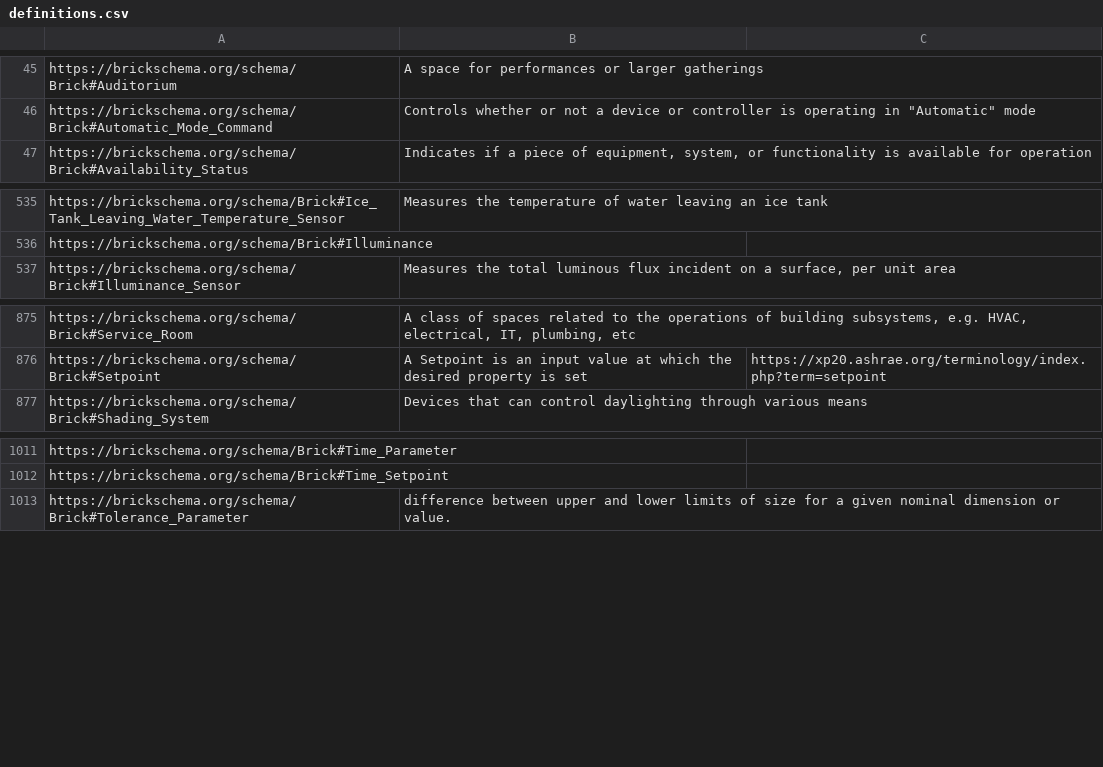
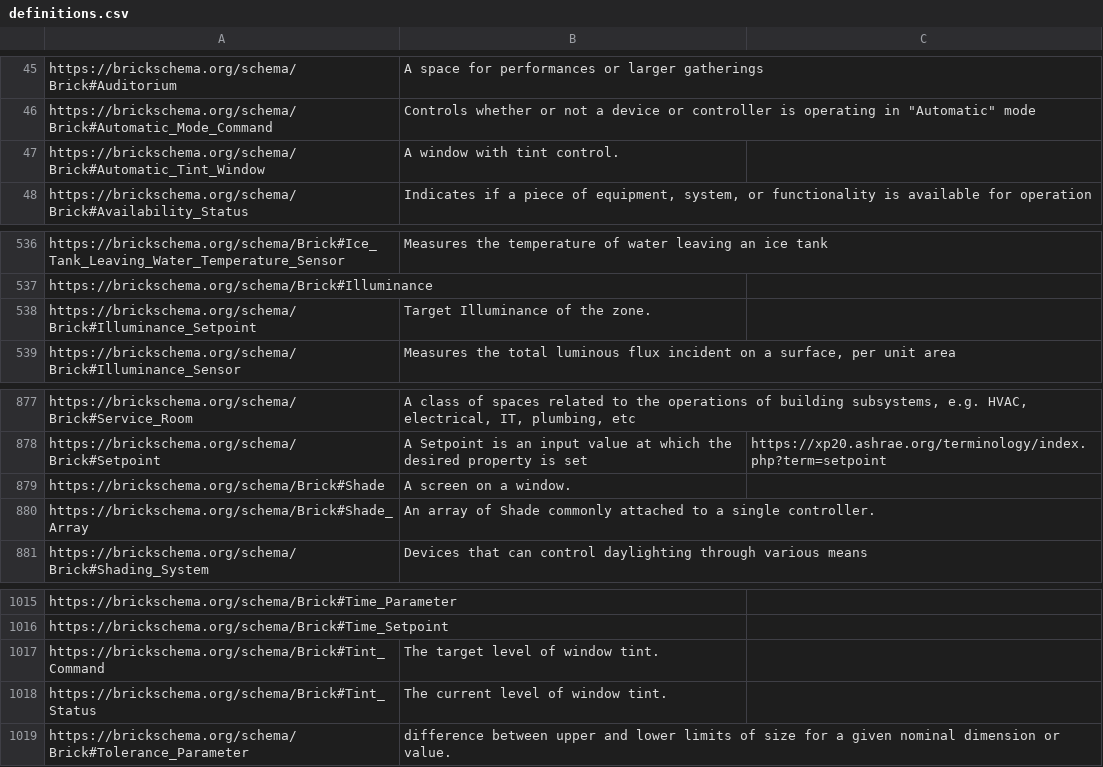
Before and after one commit to BrickSchema/Brick, a CSV file: bricksrc/definitions.csv, drawn as a sheet; only a part is shown, gaps mark what is left out; the diff names each change by its address in the sheet, - before the commit and + after, or states it on an @@ line.

```diff
--- a/bricksrc/definitions.csv
+++ b/bricksrc/definitions.csv
+row 47: https://brickschema.org/schema/Brick#Automatic_Tint_Window | A window with tint control.
+row 538: https://brickschema.org/schema/Brick#Illuminance_Setpoint | Target Illuminance of the zone.
+row 879: https://brickschema.org/schema/Brick#Shade | A screen on a window.
+row 880: https://brickschema.org/schema/Brick#Shade_Array | An array of Shade commonly attached to a single controller.
+row 1017: https://brickschema.org/schema/Brick#Tint_Command | The target level of window tint.
+row 1018: https://brickschema.org/schema/Brick#Tint_Status | The current level of window tint.
```
Also changed, not shown: 5 other files.
